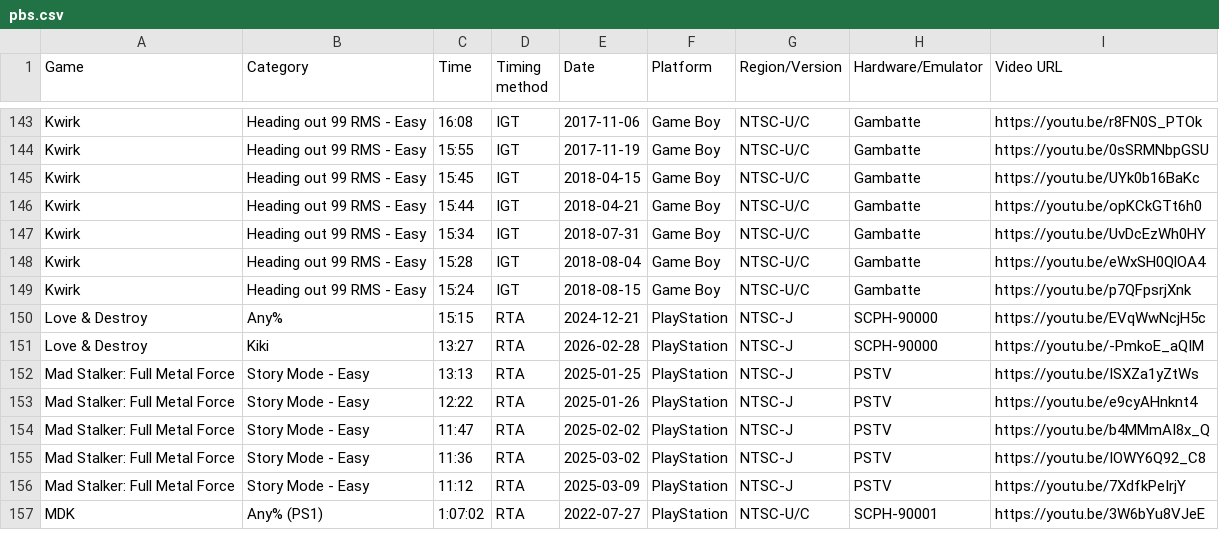
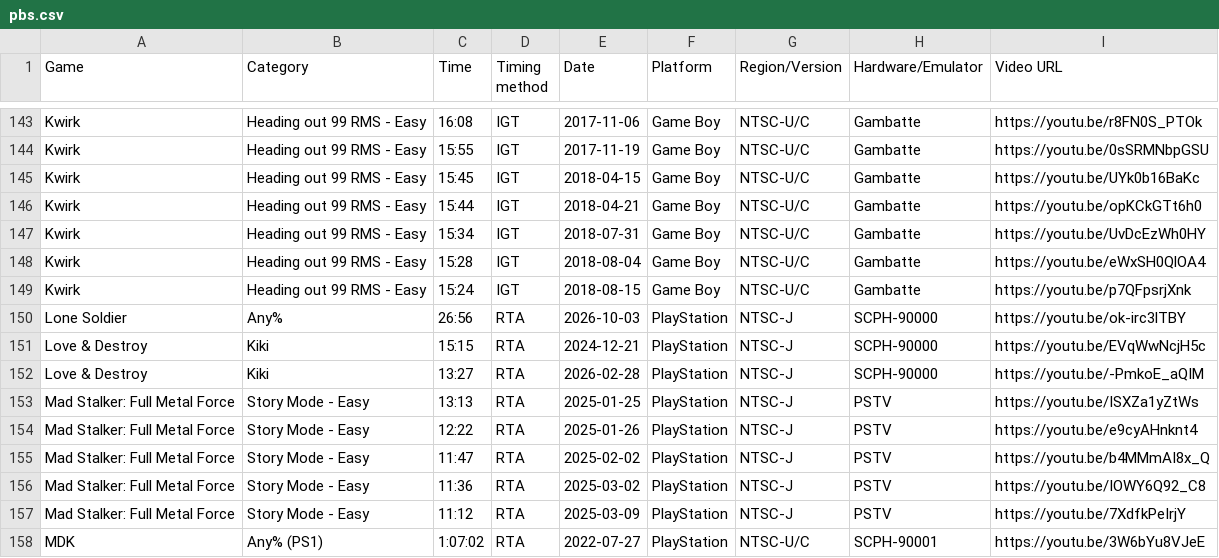
Before and after one commit to AmenAnthem/speedrun-pbs, a CSV file: pbs.csv, drawn as a sheet; only a part is shown, gaps mark what is left out.

Commit message:
feat: Update BPs

```diff
--- a/pbs.csv
+++ b/pbs.csv
@@ -149,3 +149,4 @@
 "Kwirk","Heading out 99 RMS - Easy","15:24","IGT","2018-08-15","Game Boy","NTSC-U/C","Gambatte","https://youtu.be/p7QFpsrjXnk"
-"Love & Destroy","Any%","15:15","RTA","2024-12-21","PlayStation","NTSC-J","SCPH-90000","https://youtu.be/EVqWwNcjH5c"
+"Lone Soldier","Any%","26:56","RTA","2026-10-03",PlayStation,"NTSC-J","SCPH-90000","https://youtu.be/ok-irc3lTBY"
+"Love & Destroy","Kiki","15:15","RTA","2024-12-21","PlayStation","NTSC-J","SCPH-90000","https://youtu.be/EVqWwNcjH5c"
 "Love & Destroy","Kiki","13:27","RTA","2026-02-28","PlayStation","NTSC-J","SCPH-90000","https://youtu.be/-PmkoE_aQIM"
```
